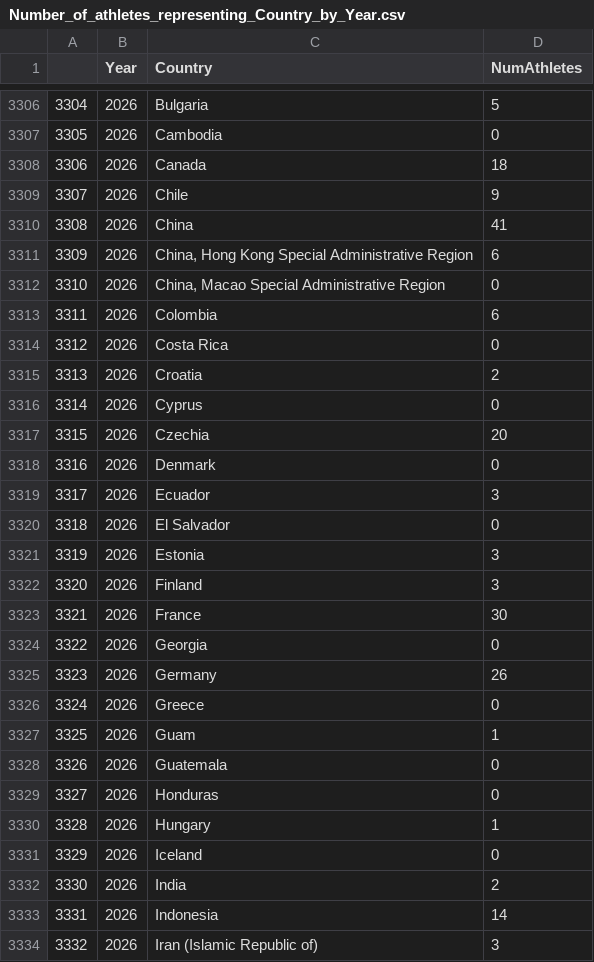
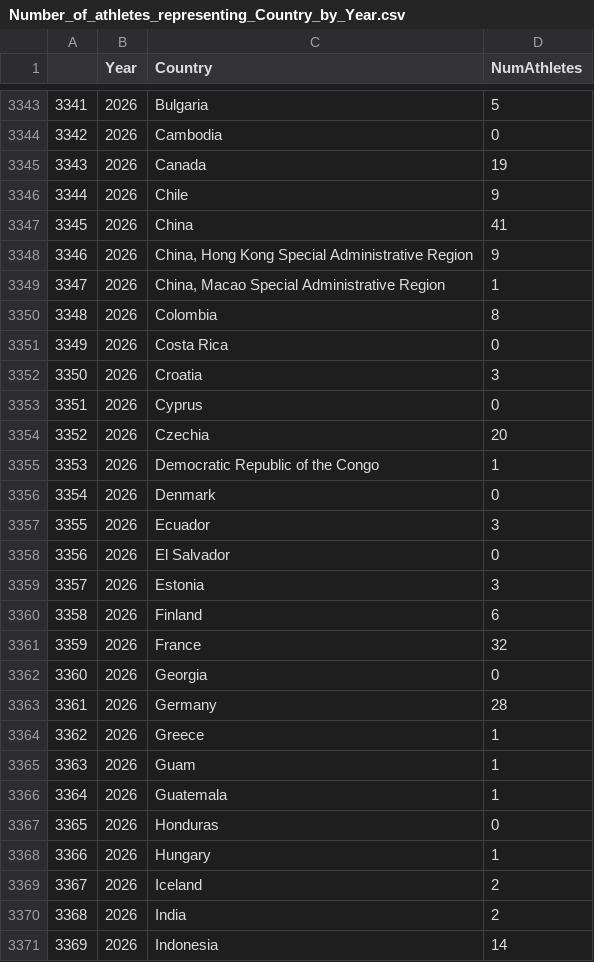
Before and after one commit to paulhighams/ifsc-analysis, a CSV file: WorldCups/report_files/Number_of_athletes_representing_Country_by_Year.csv, drawn as a sheet; only a part is shown, gaps mark what is left out; the shorter side is filled out with more unchanged rows; addresses are those after the commit; the diff covers the shown part only; the diff names each change by its address in the sheet, - before the commit and + after, or states it on an @@ line.

```diff
--- a/WorldCups/report_files/Number_of_athletes_representing_Country_by_Year.csv
+++ b/WorldCups/report_files/Number_of_athletes_representing_Country_by_Year.csv
@@ column A renumbered from row 26 down @@
-D3345 (NumAthletes): 18
+D3345 (NumAthletes): 19
-D3348 (NumAthletes): 6
+D3348 (NumAthletes): 9
-D3349 (NumAthletes): 0
+D3349 (NumAthletes): 1
-D3350 (NumAthletes): 6
+D3350 (NumAthletes): 8
-D3352 (NumAthletes): 2
+D3352 (NumAthletes): 3
+row 3355: 3353 | 2026 | Democratic Republic of the Congo | 1
-D3360 (NumAthletes): 3
+D3360 (NumAthletes): 6
-D3361 (NumAthletes): 30
+D3361 (NumAthletes): 32
-D3363 (NumAthletes): 26
+D3363 (NumAthletes): 28
-D3364 (NumAthletes): 0
+D3364 (NumAthletes): 1
-D3366 (NumAthletes): 0
+D3366 (NumAthletes): 1
-D3369 (NumAthletes): 0
+D3369 (NumAthletes): 2
```
Also changed, not shown: 37 added rows and 11 edited cells elsewhere in this file, WorldCups/report_files/Number_of_Boulder_World_Cups_attended_female_Top_20.csv, WorldCups/report_files/Number_of_Boulder_World_Cups_attended_male_Top_20.csv, 29 other files.
